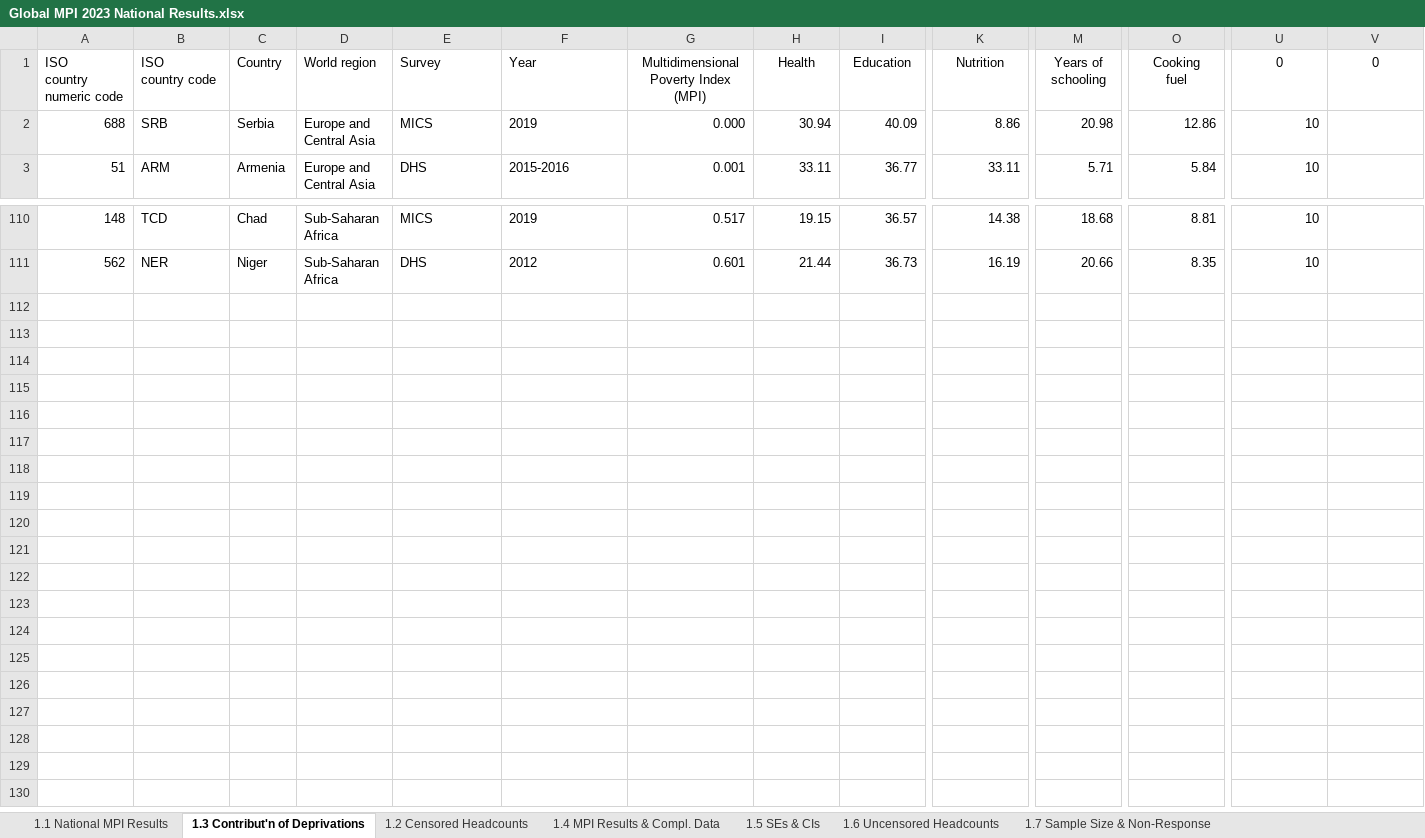
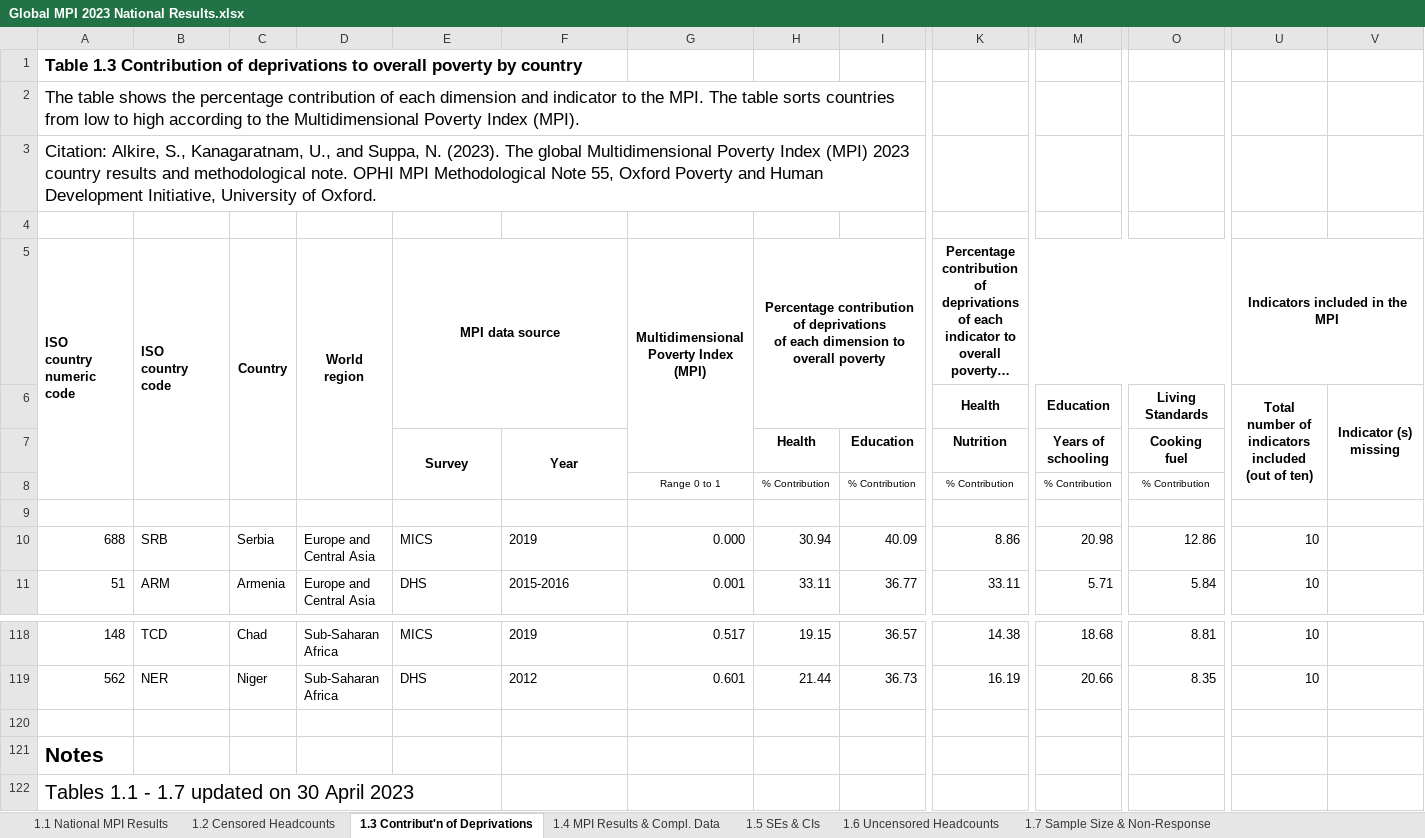
Before and after one commit to samiadam7/MPI-Project, an Excel workbook: data/raw/Global MPI 2023 National Results.xlsx, sheet 1.3 Contribut'n of Deprivations, drawn as a sheet; only a part is shown, gaps mark what is left out; values as stored, in another font and other column widths than the file's, no borders; addresses are those after the commit; rows hold the shown columns only; ↵ is a line break in a cell; the diff covers the shown part only; the diff names each change by its address in the sheet, - before the commit and + after, or states it on an @@ line.

Commit message:
Add 2022 Data

```diff
--- a/data/raw/Global MPI 2023 National Results.xlsx (sheet 1.3 Contribut'n of Deprivations)
+++ b/data/raw/Global MPI 2023 National Results.xlsx (sheet 1.3 Contribut'n of Deprivations)
@@ sheet tab order changed: 1.1 National MPI Results | 1.2 Censored Headcounts | 1.3 Contribut'n of Deprivations | 1.4 MPI Results & Compl. Data | 1.5 SEs & CIs | 1.6 Uncensored Headcounts | 1.7 Sample Size & Non-Response @@
+row 1: Table 1.3 Contribution of deprivations to overall poverty by country
+row 2: The table shows the percentage contribution of each dimension and indicator to the MPI. The table sorts countries from low to high according to the Multidimensional Poverty Index (MPI).
+row 3: Citation: Alkire, S., Kanagaratnam, U., and Suppa, N. (2023). The global Multidimensional Poverty Index (MPI) 2023 country results and methodological note. OPHI MPI Methodological Note 55, Oxford Poverty and Human Development Initiative, University of Oxford.
+row 4: (empty)
+row 5: ISO ↵ country numeric code | ISO ↵ country code | Country | World region | MPI data source |  | Multidimensional Poverty Index ↵ (MPI) | Percentage contribution of deprivations ↵ of each dimension to overall poverty |  | Percentage contribution of deprivations of each indicator to overall poverty… |  |  | Indicators included in the MPI
+row 6:  |  |  |  |  |  |  |  |  | Health | Education | Living Standards | Total number of indicators included ↵ (out of ten) | Indicator (s) missing
-A7: ISO ↵ country numeric code
+A7: (empty)
-B7: ISO ↵ country code
+B7: (empty)
-C7: Country
+C7: (empty)
-D7: World region
+D7: (empty)
@@ E7:F7 bold: off → on, alignment: left → center @@
+E7:E8 merged
+F7:F8 merged
-G7: Multidimensional Poverty Index ↵ (MPI)
+G7: (empty)
-H7:O7 bold: off
+H7:O7 bold: on
-U7: 0
+U7: (empty)
-V7: 0
+V7: (empty)
+row 8:  |  |  |  |  |  | Range 0 to 1 | % Contribution | % Contribution | % Contribution | % Contribution | % Contribution
+row 9: (empty)
+row 120: (empty)
+row 121: Notes
+row 122: Tables 1.1 - 1.7 updated on 30 April 2023
```
Also changed, not shown: cell formats elsewhere in this sheet, sheet 1.1 National MPI Results, sheet 1.5 SEs & CIs, sheet 1.7 Sample Size & Non-Response, sheet 1.6 Uncensored Headcounts, sheet 1.2 Censored Headcounts, sheet 1.4 MPI Results & Compl. Data, 1 other file.
